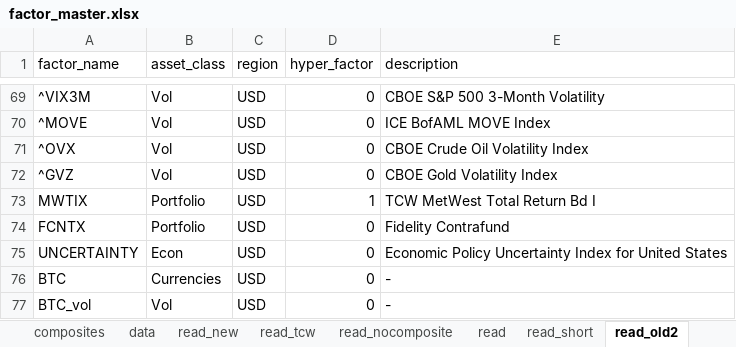
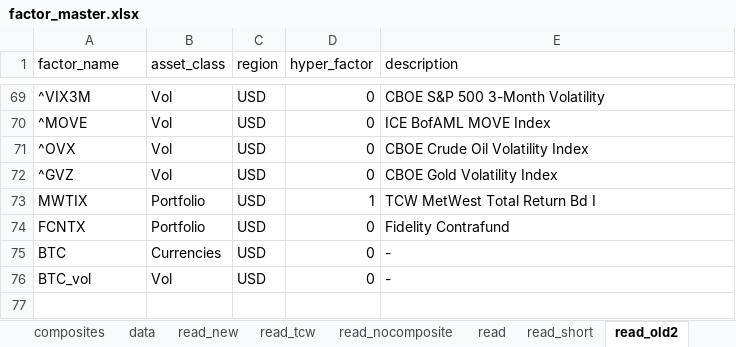
Before and after one commit to bkraines/risk, an Excel workbook: factor_master.xlsx, sheet read_old2, drawn as a sheet; only a part is shown, gaps mark what is left out; values as stored, in another font and other column widths than the file's, no borders; the diff names each change by its address in the sheet, - before the commit and + after, or states it on an @@ line.

```diff
--- a/factor_master.xlsx (sheet read_old2)
+++ b/factor_master.xlsx (sheet read_old2)
-row 75: UNCERTAINTY | Econ | USD | 0 | Economic Policy Uncertainty Index for United States
```
Also changed, not shown: sheet read_tcw, sheet read, sheet tradewar, sheet data.
